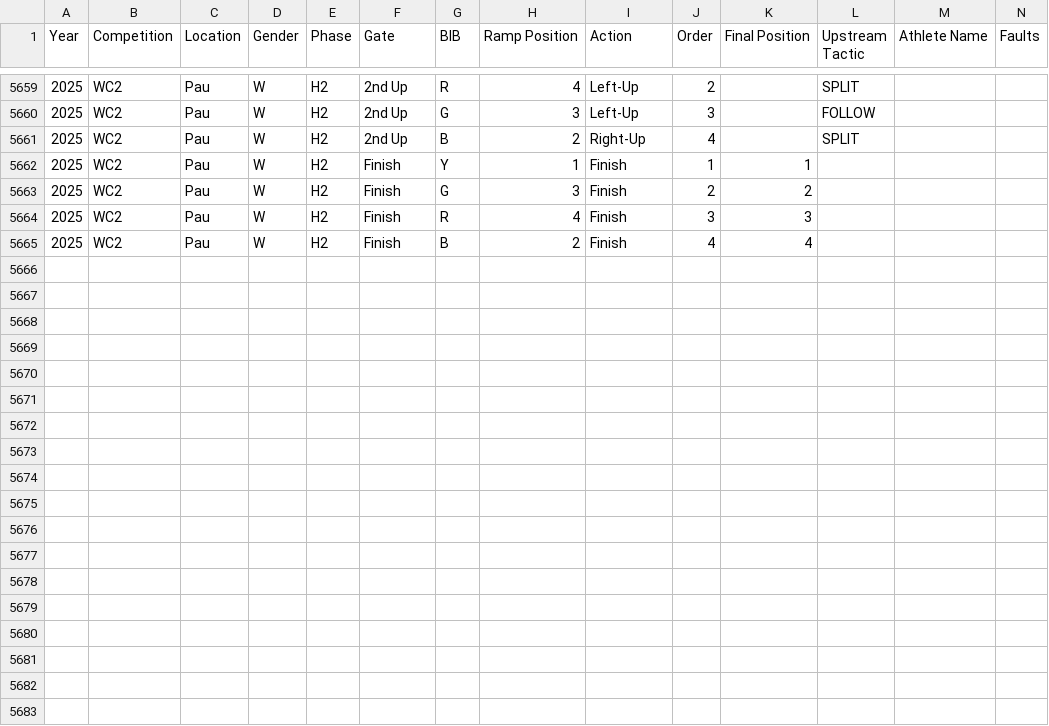
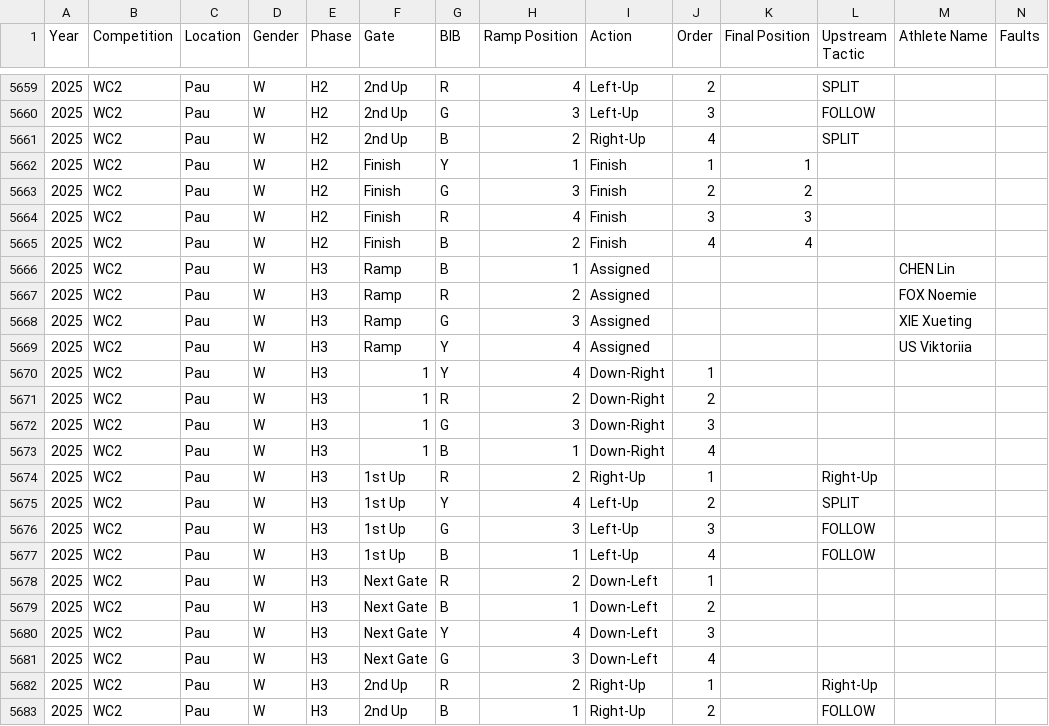
Before and after one commit to katrina-sutherland/kx_tagger, a CSV file: data/Kayak_Cross_Data_IN_COMPETITION.csv, drawn as a sheet; only a part is shown, gaps mark what is left out.

Commit message:
Automated update for In-Competition Report: Kayak_Cross_Data_IN_COMPETITION.csv

```diff
--- a/data/Kayak_Cross_Data_IN_COMPETITION.csv
+++ b/data/Kayak_Cross_Data_IN_COMPETITION.csv
@@ -5665 +5665,19 @@ Year,Competition,Location,Gender,Phase,Gate,BIB,Ramp Position,Action,Order,Final
 2025,WC2,Pau,W,H2,Finish,B,2,Finish,4,4,,,
+2025,WC2,Pau,W,H3,Ramp,B,1,Assigned,,,,CHEN Lin,
+2025,WC2,Pau,W,H3,Ramp,R,2,Assigned,,,,FOX Noemie,
+2025,WC2,Pau,W,H3,Ramp,G,3,Assigned,,,,XIE Xueting,
+2025,WC2,Pau,W,H3,Ramp,Y,4,Assigned,,,,US Viktoriia,
+2025,WC2,Pau,W,H3,1,Y,4,Down-Right,1,,,,
+2025,WC2,Pau,W,H3,1,R,2,Down-Right,2,,,,
+2025,WC2,Pau,W,H3,1,G,3,Down-Right,3,,,,
+2025,WC2,Pau,W,H3,1,B,1,Down-Right,4,,,,
+2025,WC2,Pau,W,H3,1st Up,R,2,Right-Up,1,,Right-Up,,
+2025,WC2,Pau,W,H3,1st Up,Y,4,Left-Up,2,,SPLIT,,
+2025,WC2,Pau,W,H3,1st Up,G,3,Left-Up,3,,FOLLOW,,
+2025,WC2,Pau,W,H3,1st Up,B,1,Left-Up,4,,FOLLOW,,
+2025,WC2,Pau,W,H3,Next Gate,R,2,Down-Left,1,,,,
+2025,WC2,Pau,W,H3,Next Gate,B,1,Down-Left,2,,,,
+2025,WC2,Pau,W,H3,Next Gate,Y,4,Down-Left,3,,,,
+2025,WC2,Pau,W,H3,Next Gate,G,3,Down-Left,4,,,,
+2025,WC2,Pau,W,H3,2nd Up,R,2,Right-Up,1,,Right-Up,,
+2025,WC2,Pau,W,H3,2nd Up,B,1,Right-Up,2,,FOLLOW,,
```
